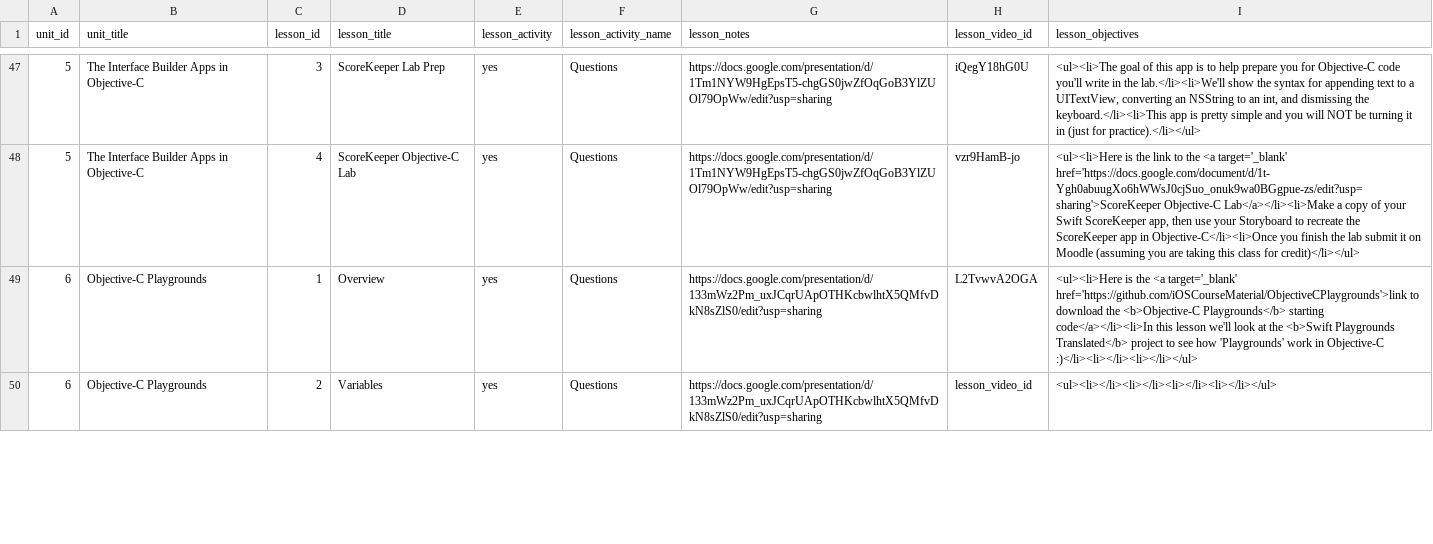
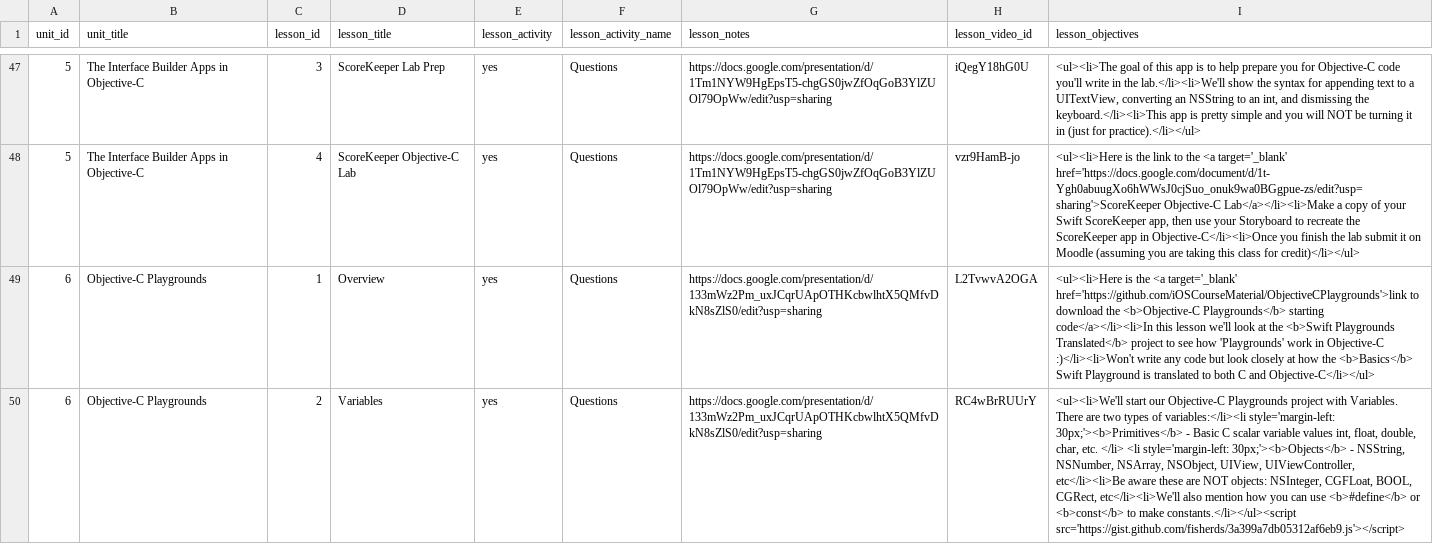
Before and after one commit to Rosebotics/RoseboticsWeb, a CSV file: courses/ios-swift-intro/data/lesson.csv, drawn as a sheet; only a part is shown, gaps mark what is left out; the diff covers the shown part only; the diff names each change by its address in the sheet, - before the commit and + after, or states it on an @@ line.

Commit message:
Questions and placeholders for Objective-C Playgrounds

```diff
--- a/courses/ios-swift-intro/data/lesson.csv
+++ b/courses/ios-swift-intro/data/lesson.csv
-I49 (lesson_objectives): …in Objective-C :)</li><li></li><li></li></ul>
+I49 (lesson_objectives): …in Objective-C :)</li><li>Won't write any code but look closely at how the <b>Basics</b> Swift Playground is translated to both C and Objective-C</li></ul>
-H50 (lesson_video_id): lesson_video_id
+H50 (lesson_video_id): RC4wBrRUUrY
-I50 (lesson_objectives): <ul><li></li><li></li><li></li><li></li></ul>
+I50 (lesson_objectives): <ul><li>We'll start our Objective-C Playgrounds project with Variables. There are two types of variables:</li><li style='margin-left: 30px;'><b>Primitives</b> - Basic C scalar variable values int, float, double, char, etc. </li> <li style='margin-left: 30px;'><b>Objects</b> - NSString, NSNumber, NSArray, NSObject, UIView, UIViewController, etc</li><li>Be aware these are NOT objects: NSInteger, CGFLoat, BOOL, CGRect, etc</li><li>We'll also mention how you can use <b>#define</b> or <b>const</b> to make constants.</li></ul><script src='https://gist.github.com/fisherds/3a399a7db05312af6eb9.js'></script>
```
Also changed, not shown: 12 edited cells elsewhere in this file, 12 other files.
